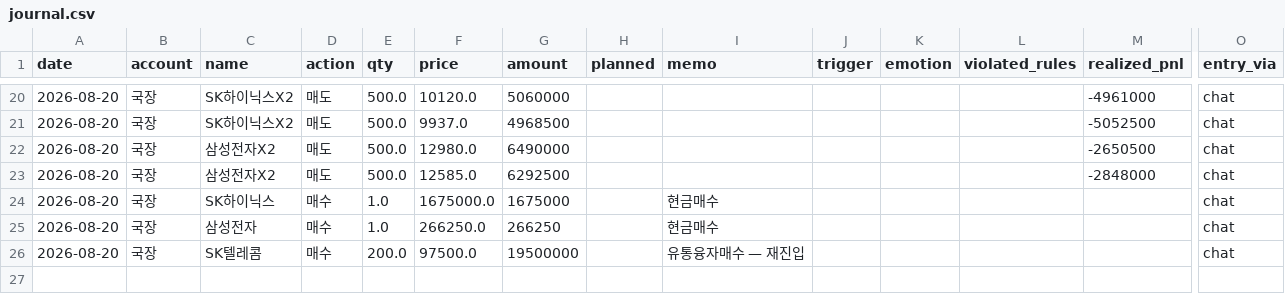
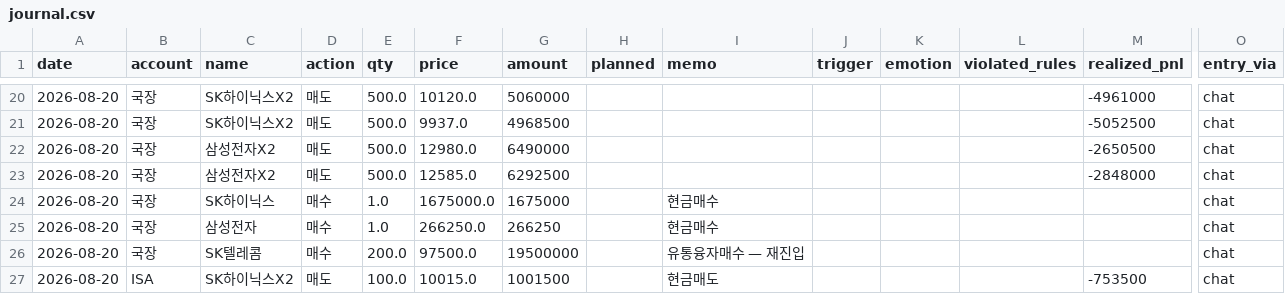
Before and after one commit to andynet2014-sudo/Github-Repository-1, a CSV file: mtm-dashboard/data/journal.csv, drawn as a sheet; only a part is shown, gaps mark what is left out; rows hold the shown columns only; the diff names each change by its address in the sheet, - before the commit and + after, or states it on an @@ line.

```diff
--- a/mtm-dashboard/data/journal.csv
+++ b/mtm-dashboard/data/journal.csv
+row 27: 2026-08-20 | ISA | SK하이닉스X2 | 매도 | 100.0 | 10015.0 | 1001500 |  | 현금매도 |  |  |  | -753500 | chat
```
Also changed, not shown: mtm-dashboard/data/daily.csv, mtm-dashboard/data/positions.csv, 2 other files.
